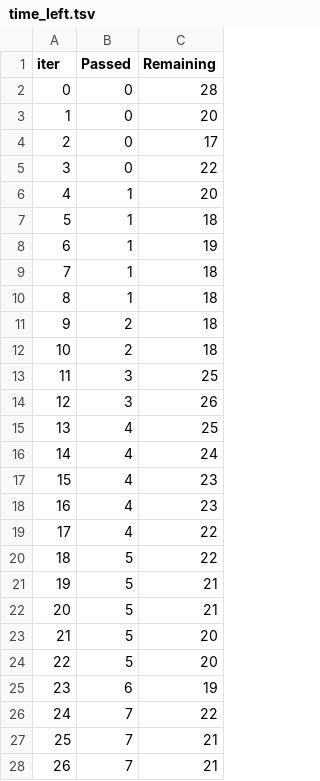
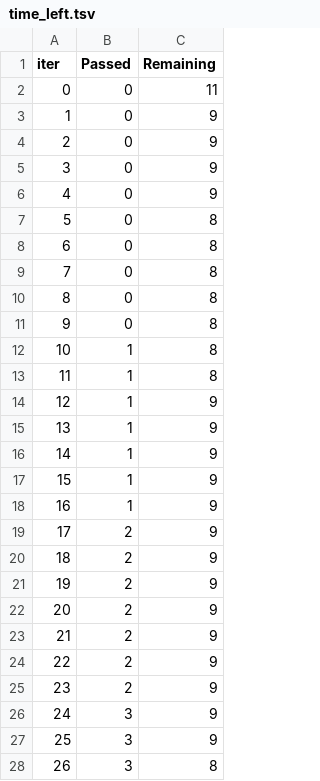
Before and after one commit to alik7-cmd/fpl_ai, a TSV file: catboost_info/time_left.tsv, drawn as a sheet; only a part is shown; the diff covers the shown part only.

```diff
--- a/catboost_info/time_left.tsv
+++ b/catboost_info/time_left.tsv
@@ -1,28 +1,28 @@
 iter	Passed	Remaining
-0	0	28
-1	0	20
-2	0	17
-3	0	22
-4	1	20
-5	1	18
-6	1	19
-7	1	18
-8	1	18
-9	2	18
-10	2	18
-11	3	25
-12	3	26
-13	4	25
-14	4	24
-15	4	23
-16	4	23
-17	4	22
-18	5	22
-19	5	21
-20	5	21
-21	5	20
-22	5	20
-23	6	19
-24	7	22
-25	7	21
-26	7	21
+0	0	11
+1	0	9
+2	0	9
+3	0	9
+4	0	9
+5	0	8
+6	0	8
+7	0	8
+8	0	8
+9	0	8
+10	1	8
+11	1	8
+12	1	9
+13	1	9
+14	1	9
+15	1	9
+16	1	9
+17	2	9
+18	2	9
+19	2	9
+20	2	9
+21	2	9
+22	2	9
+23	2	9
+24	3	9
+25	3	9
+26	3	8
```
Also changed, not shown: 140 edited cells elsewhere in this file, catboost_info/learn_error.tsv, 6 other files.
